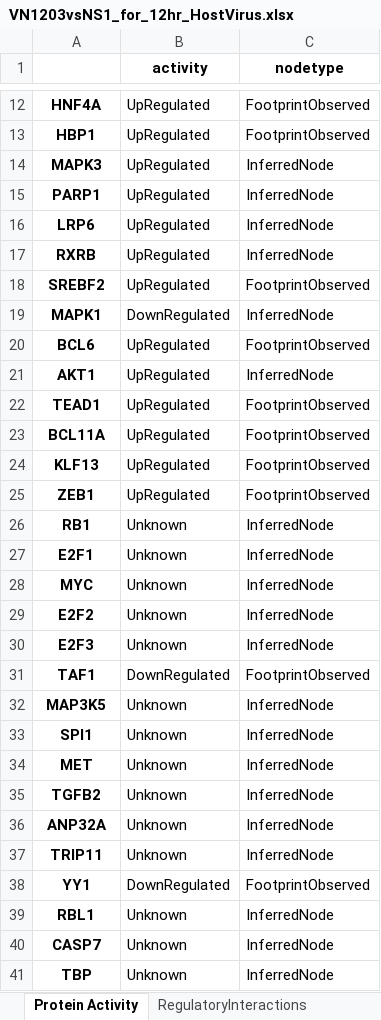
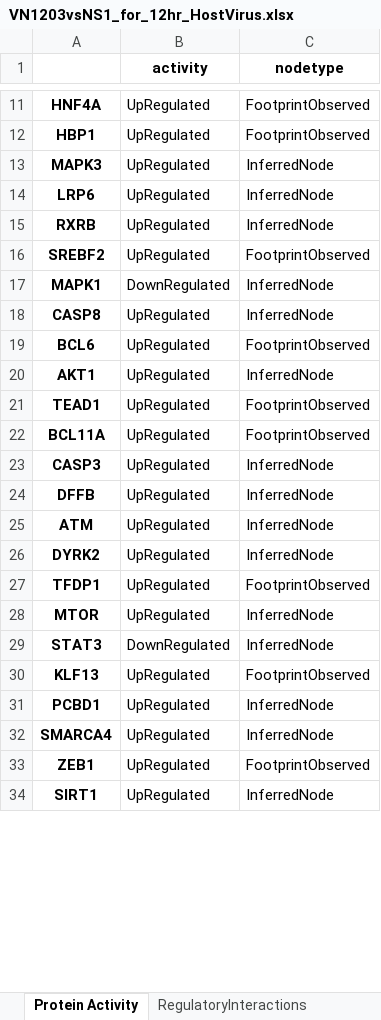
Before and after one commit to COVID-19-Causal-Reasoning/InfluenzaSBMLdemo, an Excel workbook: ResultsCARNIVAL_VN1203vsNS1_for_12hr/VN1203vsNS1_for_12hr_HostVirus.xlsx, sheet Protein Activity, drawn as a sheet; only a part is shown, gaps mark what is left out; the shorter side is filled out with more unchanged rows; values as stored, in another font and other column widths than the file's, no borders; removed rows and columns are numbered as before the commit, all else as after; the diff covers the shown part only; the diff names each change by its address in the sheet, - before the commit and + after, or states it on an @@ line.

```diff
--- a/ResultsCARNIVAL_VN1203vsNS1_for_12hr/VN1203vsNS1_for_12hr_HostVirus.xlsx (sheet Protein Activity)
+++ b/ResultsCARNIVAL_VN1203vsNS1_for_12hr/VN1203vsNS1_for_12hr_HostVirus.xlsx (sheet Protein Activity)
@@ row 15 moved to row 79: PARP1 @@
+row 18: CASP8 | UpRegulated | InferredNode
+row 23: CASP3 | UpRegulated | InferredNode
+row 24: DFFB | UpRegulated | InferredNode
+row 25: ATM | UpRegulated | InferredNode
+row 26: DYRK2 | UpRegulated | InferredNode
+row 27: TFDP1 | UpRegulated | FootprintObserved
+row 28: MTOR | UpRegulated | InferredNode
+row 29: STAT3 | DownRegulated | InferredNode
+row 31: PCBD1 | UpRegulated | InferredNode
+row 32: SMARCA4 | UpRegulated | InferredNode
-row 26: RB1 | Unknown | InferredNode
-row 27: E2F1 | Unknown | InferredNode
-row 28: MYC | Unknown | InferredNode
-row 29: E2F2 | Unknown | InferredNode
-row 30: E2F3 | Unknown | InferredNode
@@ row 31 moved to row 70: TAF1 @@
-row 32: MAP3K5 | Unknown | InferredNode
-row 33: SPI1 | Unknown | InferredNode
-row 34: MET | Unknown | InferredNode
-row 35: TGFB2 | Unknown | InferredNode
-row 36: ANP32A | Unknown | InferredNode
-row 37: TRIP11 | Unknown | InferredNode
@@ row 38 moved to row 72: YY1 @@
-row 39: RBL1 | Unknown | InferredNode
-row 40: CASP7 | Unknown | InferredNode
-row 41: TBP | Unknown | InferredNode
```
Also changed, not shown: 11 added rows, 17 removed rows, 4 moved rows and 5 edited cells elsewhere in this sheet, sheet RegulatoryInteractions, ResultsCARNIVAL_VN1203vsMock_for_7hr/VN1203vsMock_for_7hr_NoInput.xlsx, ResultsCARNIVAL_VN1203vsNS1_for_0hr/VN1203vsNS1_for_0hr_HostVirus.xlsx, 33 other files.
